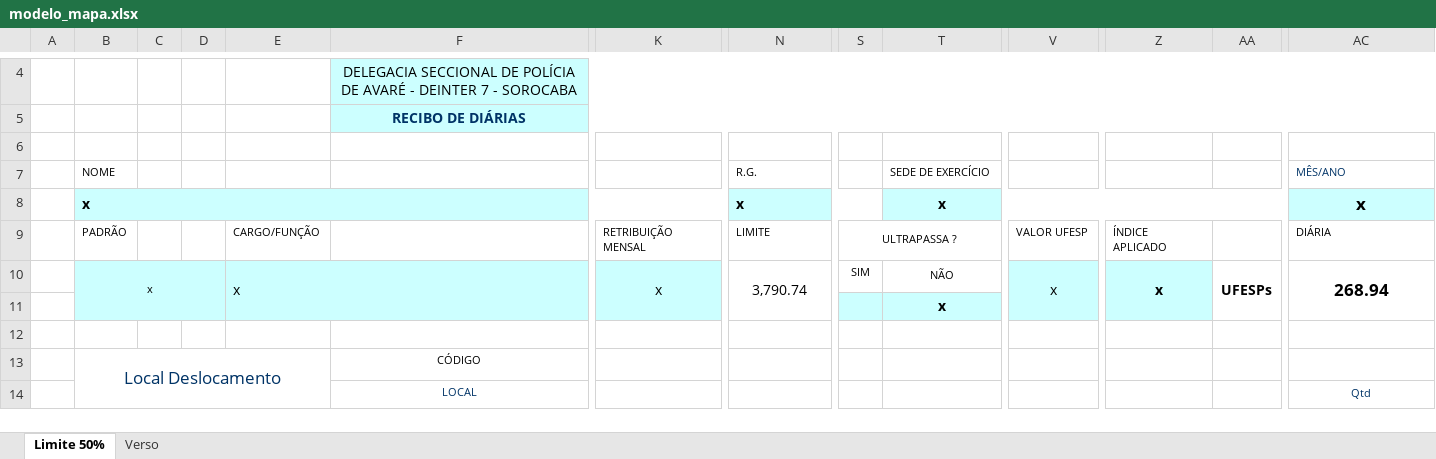
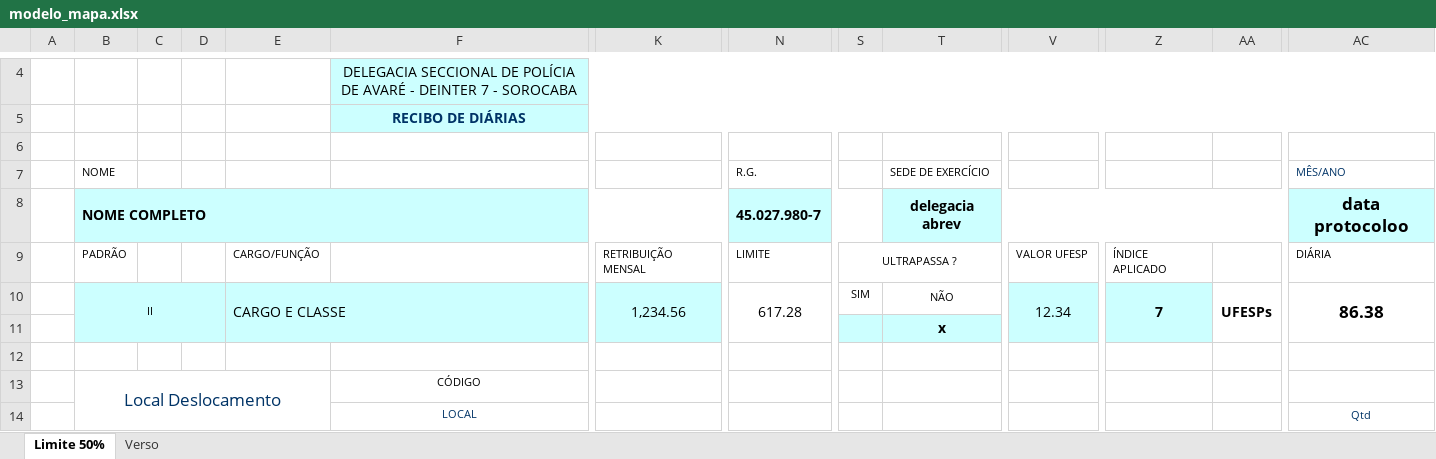
Before and after one commit to spigknot/SIG-Windows, an Excel workbook: modelos/modelo_mapa.xlsx, sheet Limite 50%, drawn as a sheet; only a part is shown, gaps mark what is left out; values as stored, in another font and other column widths than the file's, no borders; charts and pictures not drawn; removed rows and columns are numbered as before the commit, all else as after; rows hold the shown columns only; the diff covers the shown part only; the diff names each change by its address in the sheet, - before the commit and + after, or states it on an @@ line.

```diff
--- a/modelos/modelo_mapa.xlsx (sheet Limite 50%)
+++ b/modelos/modelo_mapa.xlsx (sheet Limite 50%)
-row 8:  | x |  |  |  |  |  | x |  | x |  |  |  | x
+row 8:  | NOME COMPLETO |  |  |  |  |  | 45.027.980-7 |  | delegacia abrev |  |  |  | data protocoloo
-row 10:  | x |  |  | x |  | x | 3,790.74 | SIM | NÃO | x | x | UFESPs | 268.94
+row 10:  | II |  |  | CARGO E CLASSE |  | 1,234.56 | 617.28 | SIM | NÃO | 12.34 | 7 | UFESPs | 86.38
```
Also changed, not shown: 6 added rows, 6 removed rows and 8 edited cells elsewhere in this sheet, sheet Verso, hidden cells, charts or pictures, 23 other files.
